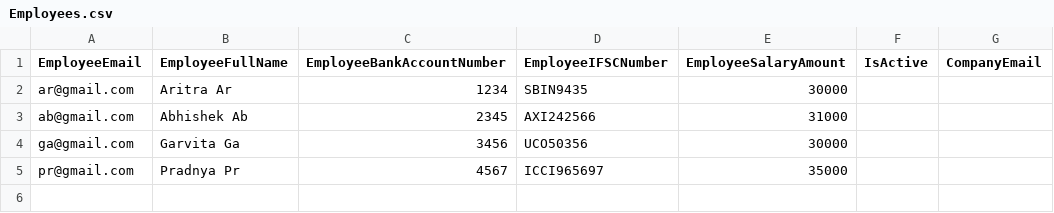
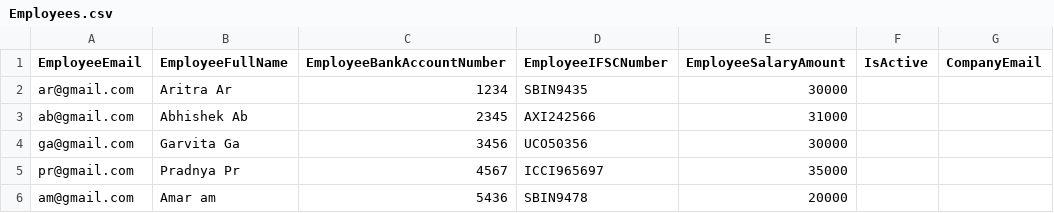
Before and after one commit to Aritra45/SwabhavTechLabs_Tasks, a CSV file: Final Project Banking App/Employees.csv, drawn as a sheet.

Commit message:
finalupdate

```diff
--- a/Final Project Banking App/Employees.csv
+++ b/Final Project Banking App/Employees.csv
@@ -5 +5,2 @@ ga@gmail.com,Garvita Ga,3456,UCO50356,30000,,
 pr@gmail.com,Pradnya Pr,4567,ICCI965697,35000,,
+am@gmail.com,Amar am,5436,SBIN9478,20000,,
```
Also changed, not shown: 59 other files.
